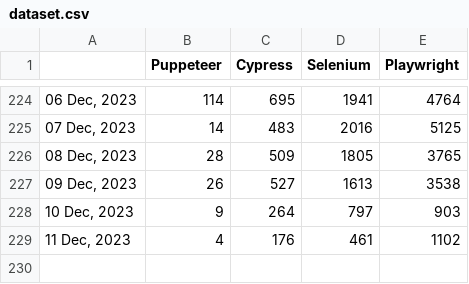
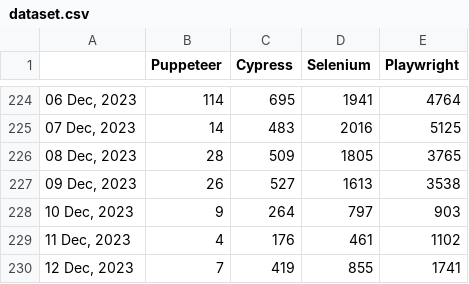
Before and after one commit to bonigarcia/job-tracker, a CSV file: docs/dataset.csv, drawn as a sheet; only a part is shown, gaps mark what is left out; the diff names each change by its address in the sheet, - before the commit and + after, or states it on an @@ line.

Commit message:
Include new record in dataset (Tue Dec 12 00:40:35 UTC 2023)

```diff
--- a/docs/dataset.csv
+++ b/docs/dataset.csv
+row 230: 12 Dec, 2023 | 7 | 419 | 855 | 1741
```
